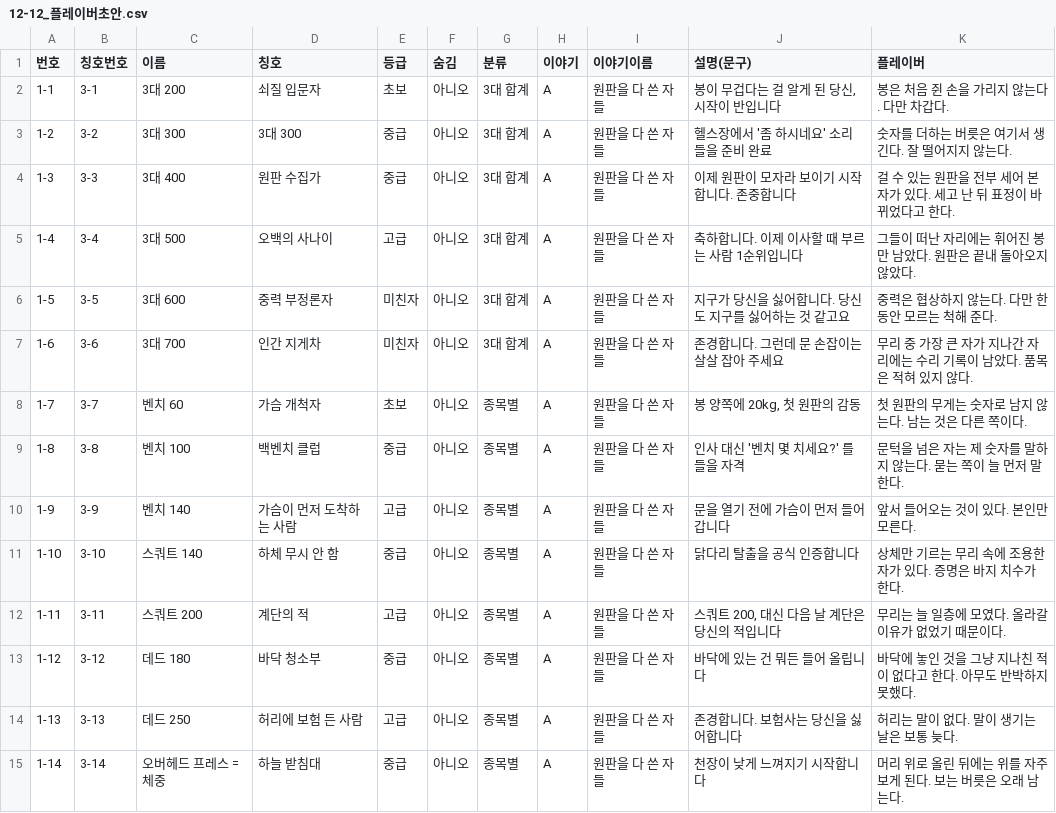
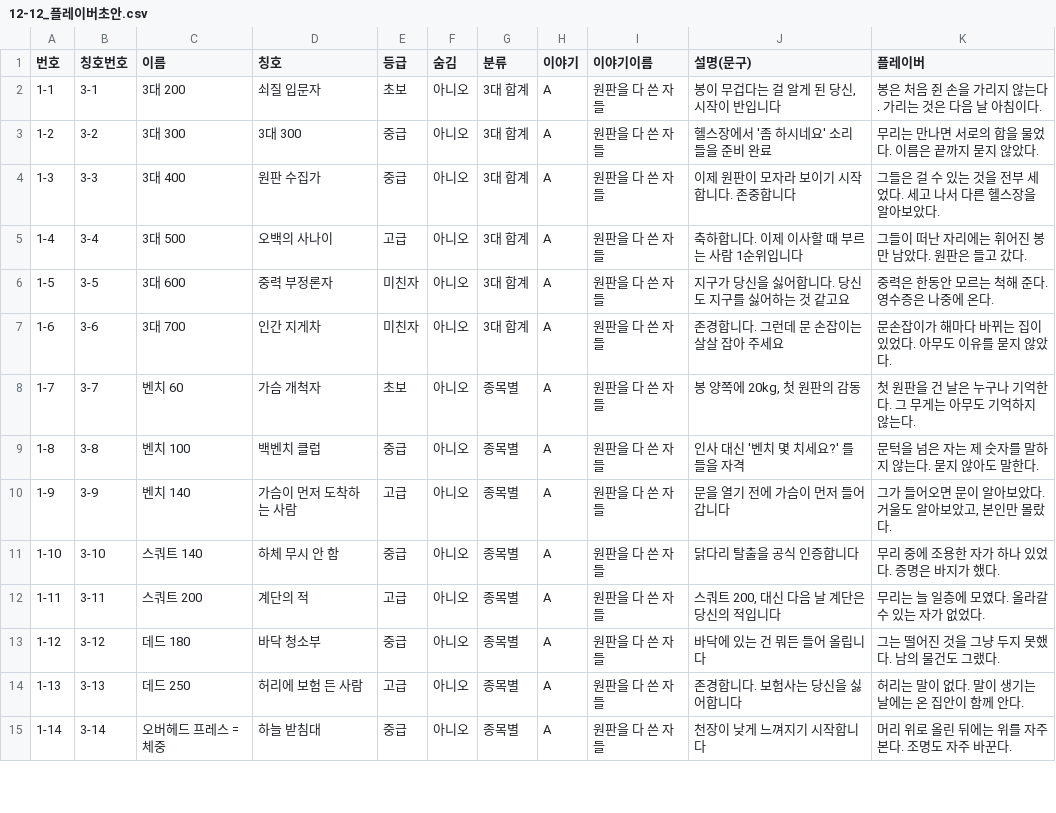
Before and after one commit to slayde3470/gymwork-app, a CSV file: 문서/자료/12-12_플레이버초안.csv, drawn as a sheet; only a part is shown; the diff covers the shown part only.

```diff
--- a/문서/자료/12-12_플레이버초안.csv
+++ b/문서/자료/12-12_플레이버초안.csv
@@ -1,15 +1,15 @@
 번호,칭호번호,이름,칭호,등급,숨김,분류,이야기,이야기이름,설명(문구),플레이버
-1-1,3-1,3대 200,쇠질 입문자,초보,아니오,3대 합계,A,원판을 다 쓴 자들,"봉이 무겁다는 걸 알게 된 당신, 시작이 반입니다",봉은 처음 쥔 손을 가리지 않는다. 다만 차갑다.
-1-2,3-2,3대 300,3대 300,중급,아니오,3대 합계,A,원판을 다 쓴 자들,헬스장에서 '좀 하시네요' 소리 들을 준비 완료,숫자를 더하는 버릇은 여기서 생긴다. 잘 떨어지지 않는다.
-1-3,3-3,3대 400,원판 수집가,중급,아니오,3대 합계,A,원판을 다 쓴 자들,이제 원판이 모자라 보이기 시작합니다. 존중합니다,걸 수 있는 원판을 전부 세어 본 자가 있다. 세고 난 뒤 표정이 바뀌었다고 한다.
-1-4,3-4,3대 500,오백의 사나이,고급,아니오,3대 합계,A,원판을 다 쓴 자들,축하합니다. 이제 이사할 때 부르는 사람 1순위입니다,그들이 떠난 자리에는 휘어진 봉만 남았다. 원판은 끝내 돌아오지 않았다.
-1-5,3-5,3대 600,중력 부정론자,미친자,아니오,3대 합계,A,원판을 다 쓴 자들,지구가 당신을 싫어합니다. 당신도 지구를 싫어하는 것 같고요,중력은 협상하지 않는다. 다만 한동안 모르는 척해 준다.
-1-6,3-6,3대 700,인간 지게차,미친자,아니오,3대 합계,A,원판을 다 쓴 자들,존경합니다. 그런데 문 손잡이는 살살 잡아 주세요,무리 중 가장 큰 자가 지나간 자리에는 수리 기록이 남았다. 품목은 적혀 있지 않다.
-1-7,3-7,벤치 60,가슴 개척자,초보,아니오,종목별,A,원판을 다 쓴 자들,"봉 양쪽에 20kg, 첫 원판의 감동",첫 원판의 무게는 숫자로 남지 않는다. 남는 것은 다른 쪽이다.
-1-8,3-8,벤치 100,백벤치 클럽,중급,아니오,종목별,A,원판을 다 쓴 자들,인사 대신 '벤치 몇 치세요?' 를 들을 자격,문턱을 넘은 자는 제 숫자를 말하지 않는다. 묻는 쪽이 늘 먼저 말한다.
-1-9,3-9,벤치 140,가슴이 먼저 도착하는 사람,고급,아니오,종목별,A,원판을 다 쓴 자들,문을 열기 전에 가슴이 먼저 들어갑니다,앞서 들어오는 것이 있다. 본인만 모른다.
-1-10,3-10,스쿼트 140,하체 무시 안 함,중급,아니오,종목별,A,원판을 다 쓴 자들,닭다리 탈출을 공식 인증합니다,상체만 기르는 무리 속에 조용한 자가 있다. 증명은 바지 치수가 한다.
-1-11,3-11,스쿼트 200,계단의 적,고급,아니오,종목별,A,원판을 다 쓴 자들,"스쿼트 200, 대신 다음 날 계단은 당신의 적입니다",무리는 늘 일층에 모였다. 올라갈 이유가 없었기 때문이다.
-1-12,3-12,데드 180,바닥 청소부,중급,아니오,종목별,A,원판을 다 쓴 자들,바닥에 있는 건 뭐든 들어 올립니다,바닥에 놓인 것을 그냥 지나친 적이 없다고 한다. 아무도 반박하지 못했다.
-1-13,3-13,데드 250,허리에 보험 든 사람,고급,아니오,종목별,A,원판을 다 쓴 자들,존경합니다. 보험사는 당신을 싫어합니다,허리는 말이 없다. 말이 생기는 날은 보통 늦다.
-1-14,3-14,오버헤드 프레스 = 체중,하늘 받침대,중급,아니오,종목별,A,원판을 다 쓴 자들,천장이 낮게 느껴지기 시작합니다,머리 위로 올린 뒤에는 위를 자주 보게 된다. 보는 버릇은 오래 남는다.
+1-1,3-1,3대 200,쇠질 입문자,초보,아니오,3대 합계,A,원판을 다 쓴 자들,"봉이 무겁다는 걸 알게 된 당신, 시작이 반입니다",봉은 처음 쥔 손을 가리지 않는다. 가리는 것은 다음 날 아침이다.
+1-2,3-2,3대 300,3대 300,중급,아니오,3대 합계,A,원판을 다 쓴 자들,헬스장에서 '좀 하시네요' 소리 들을 준비 완료,무리는 만나면 서로의 합을 물었다. 이름은 끝까지 묻지 않았다.
+1-3,3-3,3대 400,원판 수집가,중급,아니오,3대 합계,A,원판을 다 쓴 자들,이제 원판이 모자라 보이기 시작합니다. 존중합니다,그들은 걸 수 있는 것을 전부 세었다. 세고 나서 다른 헬스장을 알아보았다.
+1-4,3-4,3대 500,오백의 사나이,고급,아니오,3대 합계,A,원판을 다 쓴 자들,축하합니다. 이제 이사할 때 부르는 사람 1순위입니다,그들이 떠난 자리에는 휘어진 봉만 남았다. 원판은 들고 갔다.
+1-5,3-5,3대 600,중력 부정론자,미친자,아니오,3대 합계,A,원판을 다 쓴 자들,지구가 당신을 싫어합니다. 당신도 지구를 싫어하는 것 같고요,중력은 한동안 모르는 척해 준다. 영수증은 나중에 온다.
+1-6,3-6,3대 700,인간 지게차,미친자,아니오,3대 합계,A,원판을 다 쓴 자들,존경합니다. 그런데 문 손잡이는 살살 잡아 주세요,문손잡이가 해마다 바뀌는 집이 있었다. 아무도 이유를 묻지 않았다.
+1-7,3-7,벤치 60,가슴 개척자,초보,아니오,종목별,A,원판을 다 쓴 자들,"봉 양쪽에 20kg, 첫 원판의 감동",첫 원판을 건 날은 누구나 기억한다. 그 무게는 아무도 기억하지 않는다.
+1-8,3-8,벤치 100,백벤치 클럽,중급,아니오,종목별,A,원판을 다 쓴 자들,인사 대신 '벤치 몇 치세요?' 를 들을 자격,문턱을 넘은 자는 제 숫자를 말하지 않는다. 묻지 않아도 말한다.
+1-9,3-9,벤치 140,가슴이 먼저 도착하는 사람,고급,아니오,종목별,A,원판을 다 쓴 자들,문을 열기 전에 가슴이 먼저 들어갑니다,"그가 들어오면 문이 알아보았다. 거울도 알아보았고, 본인만 몰랐다."
+1-10,3-10,스쿼트 140,하체 무시 안 함,중급,아니오,종목별,A,원판을 다 쓴 자들,닭다리 탈출을 공식 인증합니다,무리 중에 조용한 자가 하나 있었다. 증명은 바지가 했다.
+1-11,3-11,스쿼트 200,계단의 적,고급,아니오,종목별,A,원판을 다 쓴 자들,"스쿼트 200, 대신 다음 날 계단은 당신의 적입니다",무리는 늘 일층에 모였다. 올라갈 수 있는 자가 없었다.
+1-12,3-12,데드 180,바닥 청소부,중급,아니오,종목별,A,원판을 다 쓴 자들,바닥에 있는 건 뭐든 들어 올립니다,그는 떨어진 것을 그냥 두지 못했다. 남의 물건도 그랬다.
+1-13,3-13,데드 250,허리에 보험 든 사람,고급,아니오,종목별,A,원판을 다 쓴 자들,존경합니다. 보험사는 당신을 싫어합니다,허리는 말이 없다. 말이 생기는 날에는 온 집안이 함께 안다.
+1-14,3-14,오버헤드 프레스 = 체중,하늘 받침대,중급,아니오,종목별,A,원판을 다 쓴 자들,천장이 낮게 느껴지기 시작합니다,머리 위로 올린 뒤에는 위를 자주 본다. 조명도 자주 바꾼다.
```
Also changed, not shown: 91 edited cells elsewhere in this file.
